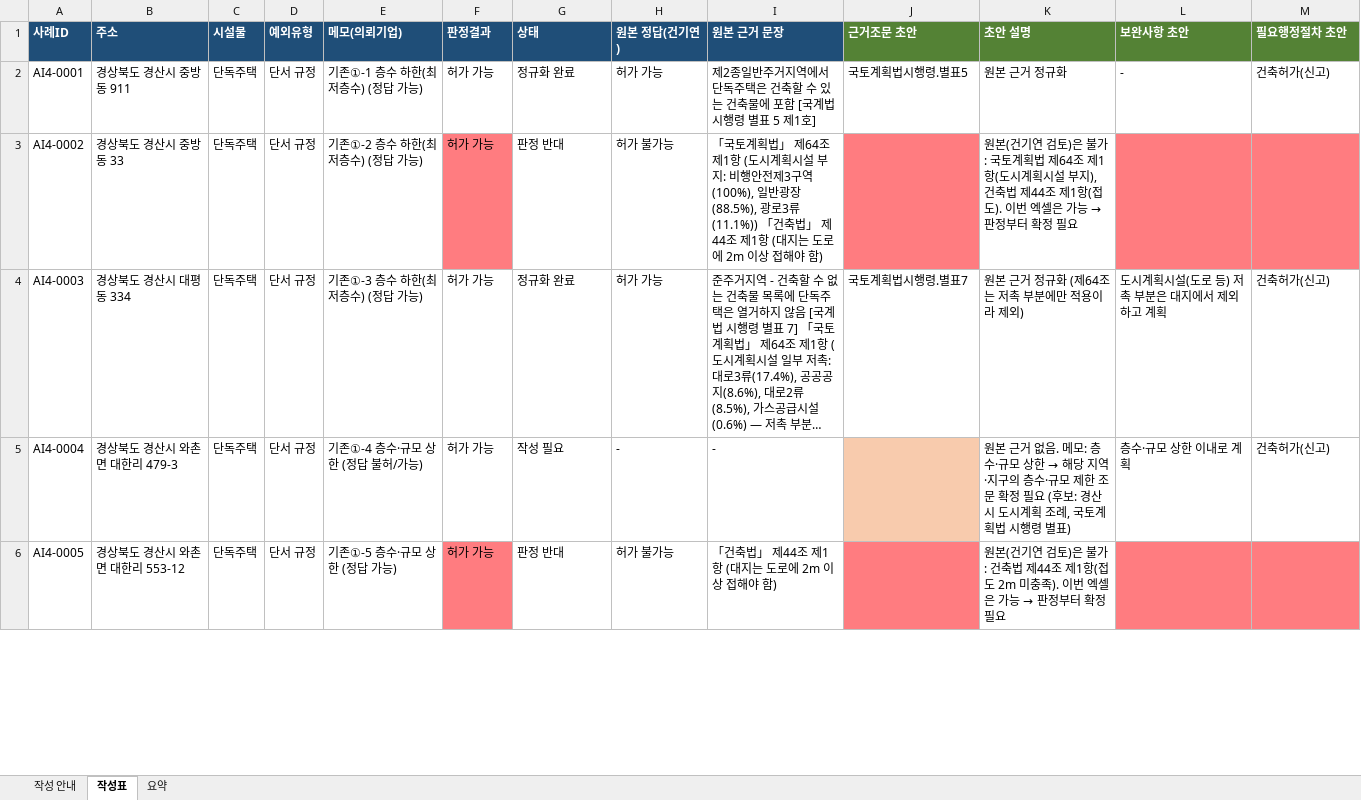
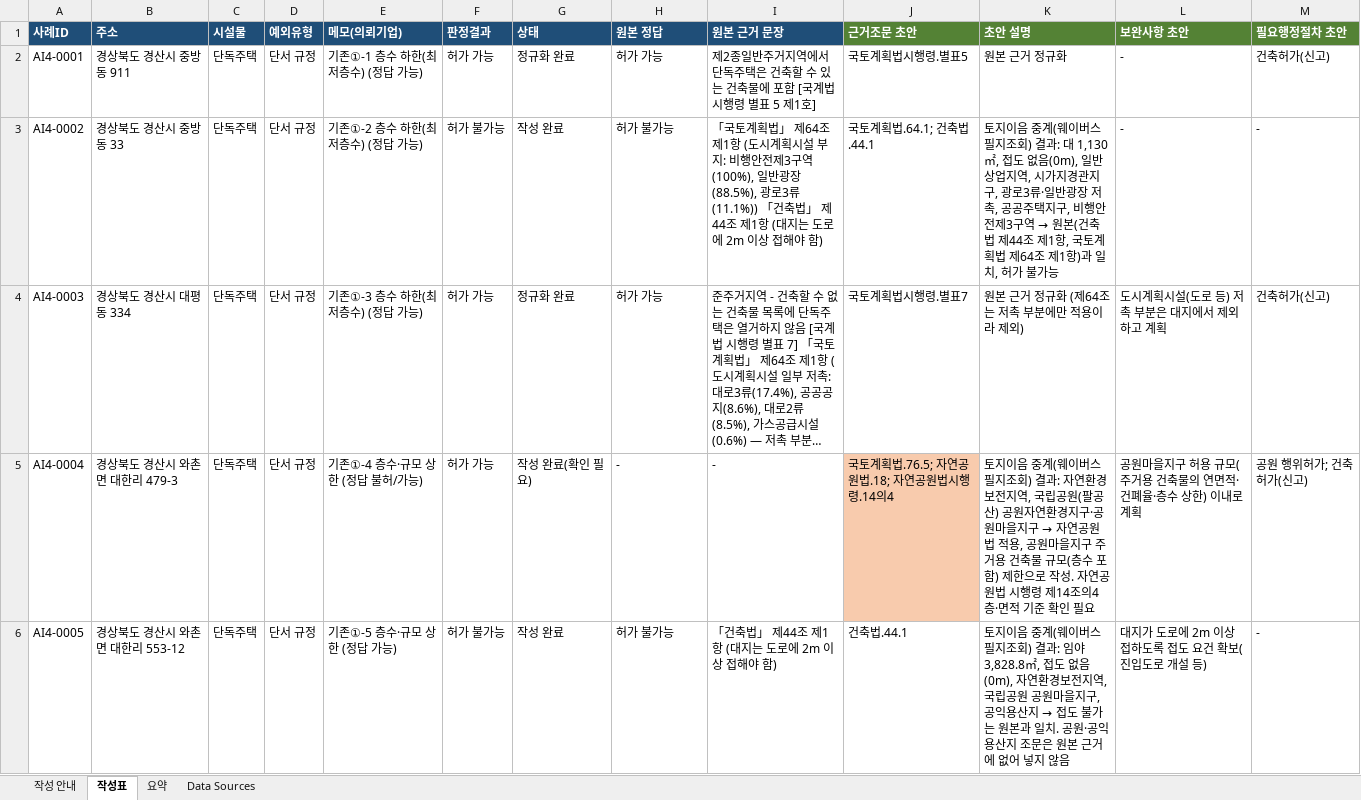
Before and after one commit to eunkyeoung/nipa_ai_eval, an Excel workbook: spec_data/원본_5개지자체/AI4_정답작성표_20261110.xlsx, sheet 작성표, drawn as a sheet; only a part is shown; long unchanged cells end in …; values as stored, in another font and other column widths than the file's, no borders; the diff covers the shown part only; the diff names each change by its address in the sheet, - before the commit and + after, or states it on an @@ line.

```diff
--- a/spec_data/원본_5개지자체/AI4_정답작성표_20261110.xlsx (sheet 작성표)
+++ b/spec_data/원본_5개지자체/AI4_정답작성표_20261110.xlsx (sheet 작성표)
+sheet tab: Data Sources
-H1: 원본 정답(건기연)
+H1: 원본 정답
-F3 (판정결과): 허가 가능
+F3 (판정결과): 허가 불가능
-F3 fill: #FF7C80
+F3 fill: none
-G3 (상태): 판정 반대
+G3 (상태): 작성 완료
-J3 (근거조문 초안): (empty)
+J3 (근거조문 초안): 국토계획법.64.1; 건축법.44.1
-J3 fill: #FF7C80
+J3 fill: none
@@ K3 (초안 설명): 원본(건기연 검토)은 불가: 국토계획법 제64조 제1항(도시계획시설 부지), 건축법 제44조 제1항(접도). 이번 엑셀은 가능 → 판정부터 확정 필요 → 토지이음 중계(웨이버스 필지조회) 결과: 대 1,130㎡, 접도 없음(0m), 일반상업지역, 시가지경관지구, 광로3류·일반광장 저촉, 공공주택지구, 비행안전제3구역 → 원본(건축법 제44조 제1항, 국토계획법 제64조 제1항)과 일치, 허가 불가능 @@
-L3 (보완사항 초안): (empty)
+L3 (보완사항 초안): -
-L3:M3 fill: #FF7C80
+L3:M3 fill: none
-M3 (필요행정절차 초안): (empty)
+M3 (필요행정절차 초안): -
-G5 (상태): 작성 필요
+G5 (상태): 작성 완료(확인 필요)
-J5 (근거조문 초안): (empty)
+J5 (근거조문 초안): 국토계획법.76.5; 자연공원법.18; 자연공원법시행령.14의4
@@ K5 (초안 설명): 원본 근거 없음. 메모: 층수·규모 상한 → 해당 지역·지구의 층수·규모 제한 조문 확정 필요 (후보: 경산시 도시계획 조례, 국토계획법 시행령 별표) → 토지이음 중계(웨이버스 필지조회) 결과: 자연환경보전지역, 국립공원(팔공산) 공원자연환경지구·공원마을지구 → 자연공원법 적용, 공원마을지구 주거용 건축물 규모(층수 포함) 제한으로 작성. 자연공원법 시행령 제14조의4 층·면적 기준 확인 필요 @@
-L5 (보완사항 초안): 층수·규모 상한 이내로 계획
+L5 (보완사항 초안): 공원마을지구 허용 규모(주거용 건축물의 연면적·건폐율·층수 상한) 이내로 계획
-M5 (필요행정절차 초안): 건축허가(신고)
+M5 (필요행정절차 초안): 공원 행위허가; 건축허가(신고)
-F6 (판정결과): 허가 가능
+F6 (판정결과): 허가 불가능
-F6 fill: #FF7C80
+F6 fill: none
-G6 (상태): 판정 반대
+G6 (상태): 작성 완료
-J6 (근거조문 초안): (empty)
+J6 (근거조문 초안): 건축법.44.1
-J6 fill: #FF7C80
+J6 fill: none
@@ K6 (초안 설명): 원본(건기연 검토)은 불가: 건축법 제44조 제1항(접도 2m 미충족). 이번 엑셀은 가능 → 판정부터 확정 필요 → 토지이음 중계(웨이버스 필지조회) 결과: 임야 3,828.8㎡, 접도 없음(0m), 자연환경보전지역, 국립공원 공원마을지구, 공익용산지 → 접도 불가는 원본과 일치. 공원·공익용산지 조문은 원본 근거에 없어 넣지 않음 @@
-L6 (보완사항 초안): (empty)
+L6 (보완사항 초안): 대지가 도로에 2m 이상 접하도록 접도 요건 확보(진입도로 개설 등)
-L6:M6 fill: #FF7C80
+L6:M6 fill: none
-M6 (필요행정절차 초안): (empty)
+M6 (필요행정절차 초안): -
```
Also changed, not shown: 84 edited cells and cell formats elsewhere in this sheet, sheet 요약, sheet 작성 안내, formulas that keep their value, 5 other files.
